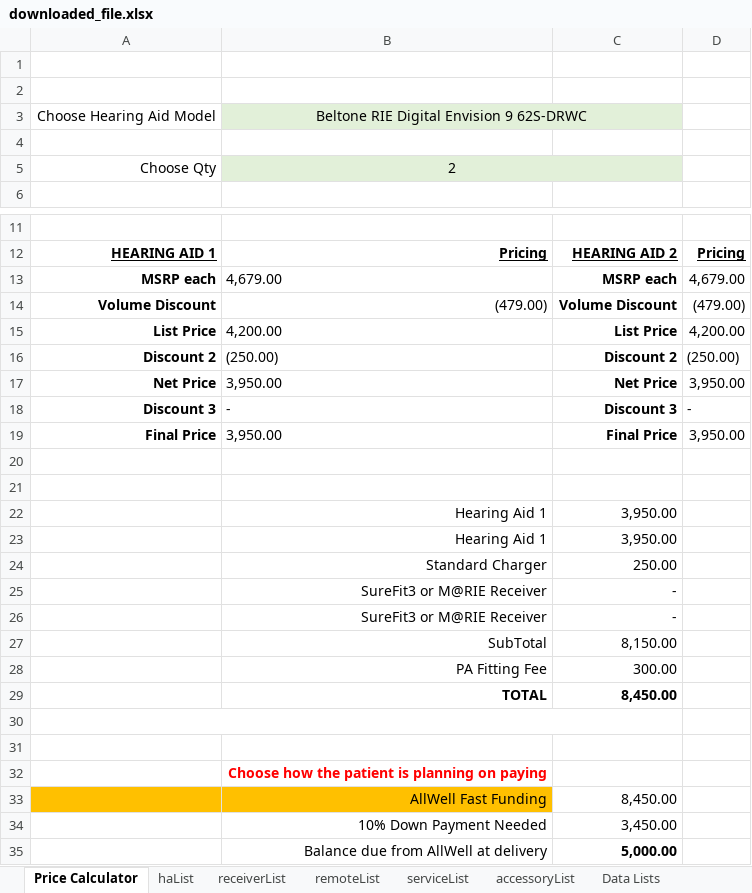
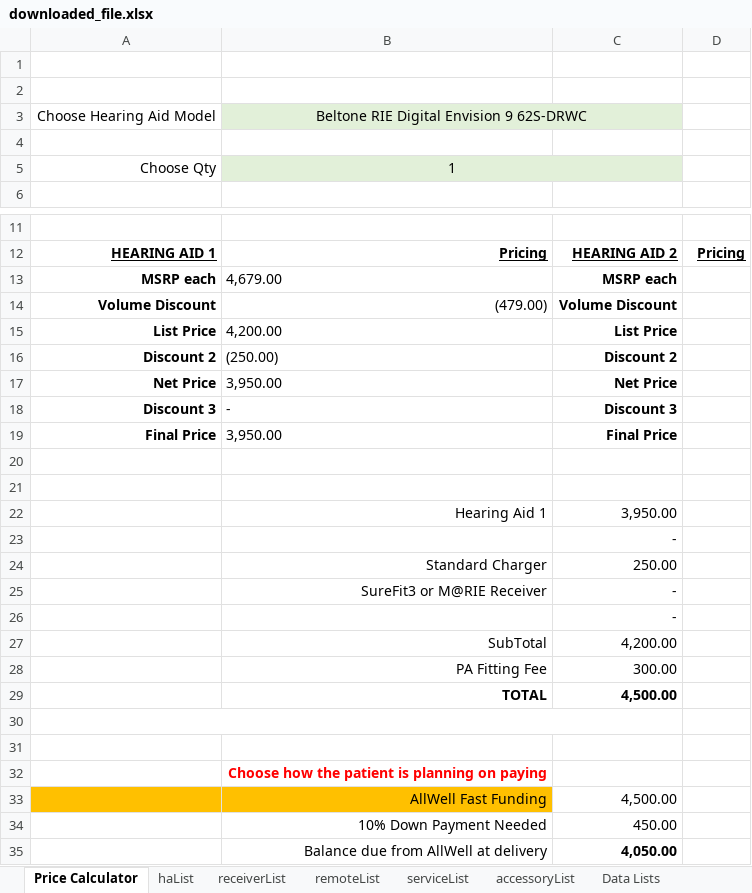
Before and after one commit to Sublevel1384/public-assets, an Excel workbook: downloaded_file.xlsx, sheet Price Calculator, drawn as a sheet; only a part is shown, gaps mark what is left out; values as stored, in another font and other column widths than the file's, no borders; removed rows and columns are numbered as before the commit, all else as after; the diff names each change by its address in the sheet, - before the commit and + after, or states it on an @@ line.

Commit message:
chore: automated update of downloaded_file.xlsx

```diff
--- a/downloaded_file.xlsx (sheet Price Calculator)
+++ b/downloaded_file.xlsx (sheet Price Calculator)
-B5: 2
+B5: 1
-D13: 4,679.00
+D13: (empty)
-D14: (479.00)
+D14: (empty)
-D15: 4,200.00
+D15: (empty)
-D16: (250.00)
+D16: (empty)
-D17: 3,950.00
+D17: (empty)
-D18: -
+D18: (empty)
-D19: 3,950.00
+D19: (empty)
-row 23:  | Hearing Aid 1 | 3,950.00
+row 23:  |  | -
-B26: SureFit3 or M@RIE Receiver
+B26: (empty)
-C27: 8,150.00
+C27: 4,200.00
-C29: 8,450.00
+C29: 4,500.00
-C33: 8,450.00
+C33: 4,500.00
-C34: 3,450.00
+C34: 450.00
-C35: 5,000.00
+C35: 4,050.00
```
